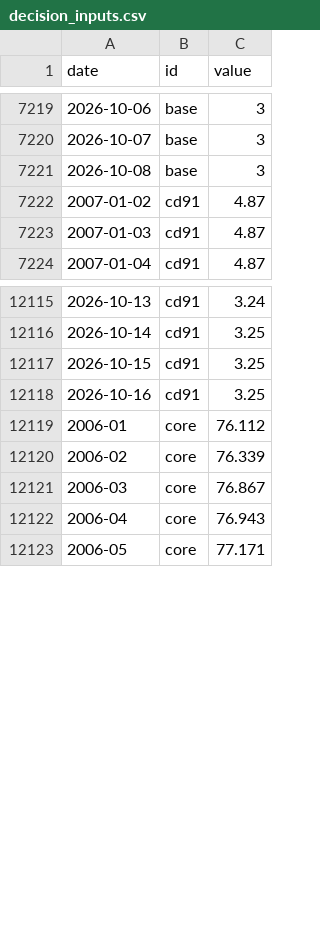
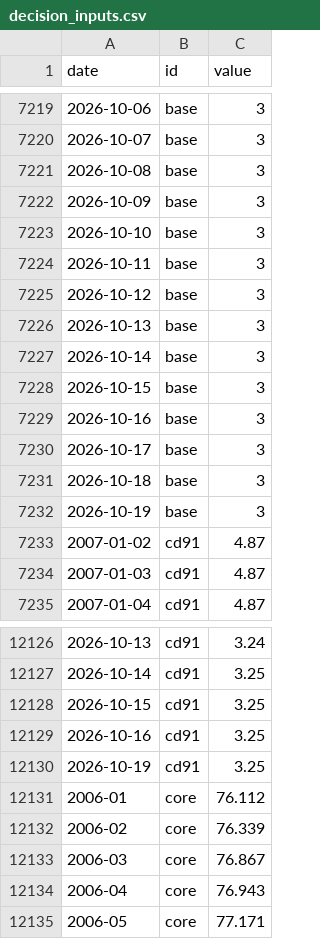
Before and after one commit to raspos/bokwatch, a CSV file: data/decision_inputs.csv, drawn as a sheet; only a part is shown, gaps mark what is left out; the diff names each change by its address in the sheet, - before the commit and + after, or states it on an @@ line.

```diff
--- a/data/decision_inputs.csv
+++ b/data/decision_inputs.csv
+row 7222: 2026-10-09 | base | 3
+row 7223: 2026-10-10 | base | 3
+row 7224: 2026-10-11 | base | 3
+row 7225: 2026-10-12 | base | 3
+row 7226: 2026-10-13 | base | 3
+row 7227: 2026-10-14 | base | 3
+row 7228: 2026-10-15 | base | 3
+row 7229: 2026-10-16 | base | 3
+row 7230: 2026-10-17 | base | 3
+row 7231: 2026-10-18 | base | 3
+row 7232: 2026-10-19 | base | 3
+row 12130: 2026-10-19 | cd91 | 3.25
```
Also changed, not shown: data/decision_log.csv, data/futures.csv, 26 other files.
